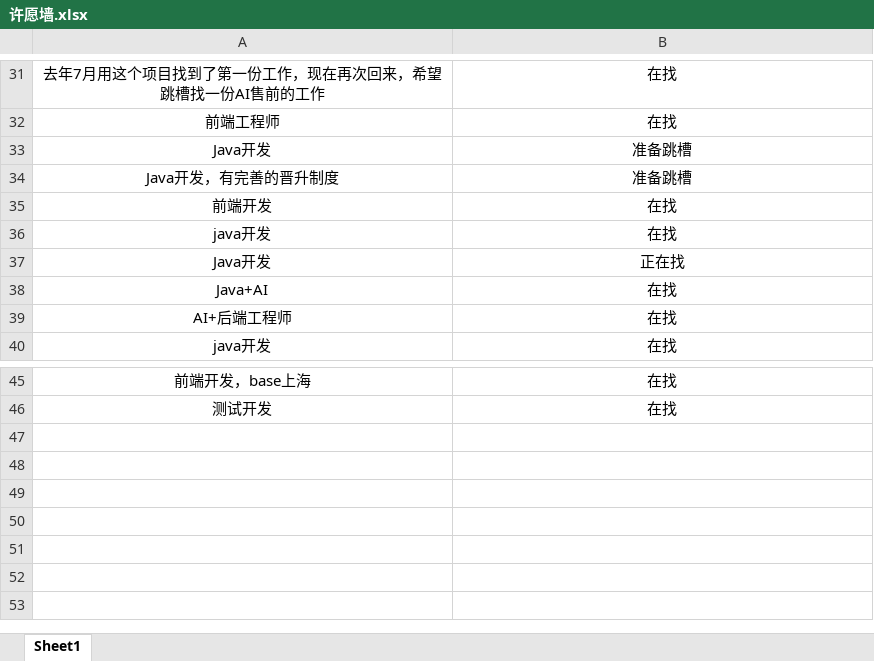
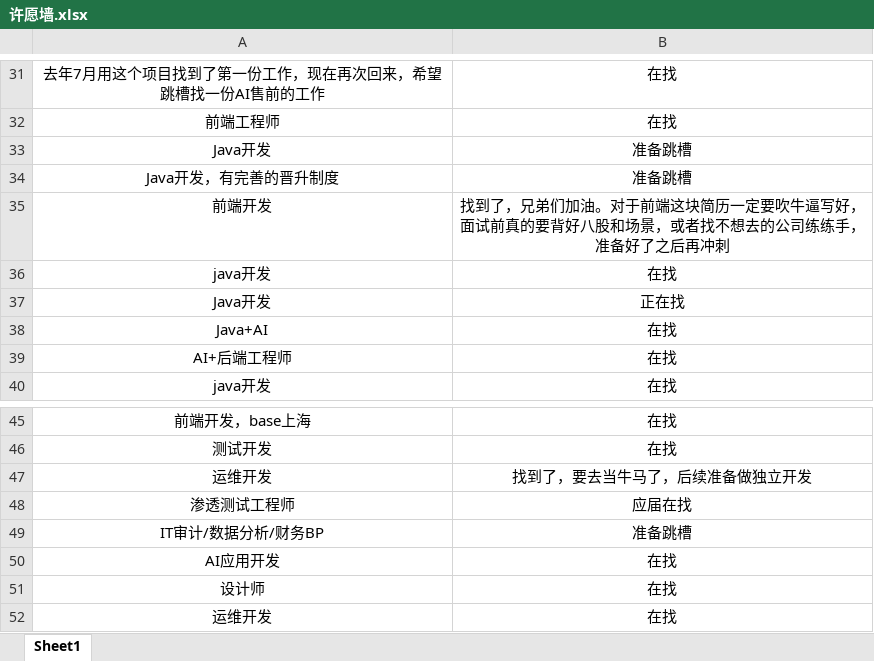
Before and after one commit to loks666/get_jobs, an Excel workbook: src/main/resources/许愿墙.xlsx, sheet Sheet1, drawn as a sheet; only a part is shown, gaps mark what is left out; values as stored, in another font and other column widths than the file's, no borders; ↵ is a line break in a cell; the diff names each change by its address in the sheet, - before the commit and + after, or states it on an @@ line.

Commit message:
✨I can do it！

```diff
--- a/src/main/resources/许愿墙.xlsx (sheet Sheet1)
+++ b/src/main/resources/许愿墙.xlsx (sheet Sheet1)
-B35: 在找
+B35: 找到了，兄弟们加油。对于前端这块简历一定要吹牛逼写好， ↵ 面试前真的要背好八股和场景，或者找不想去的公司练练手，准备好了之后再冲刺
+row 47: 运维开发 | 找到了，要去当牛马了，后续准备做独立开发
+row 48: 渗透测试工程师 | 应届在找
+row 49: IT审计/数据分析/财务BP | 准备跳槽
+row 50: AI应用开发 | 在找
+row 51: 设计师 | 在找
+row 52: 运维开发 | 在找
```
